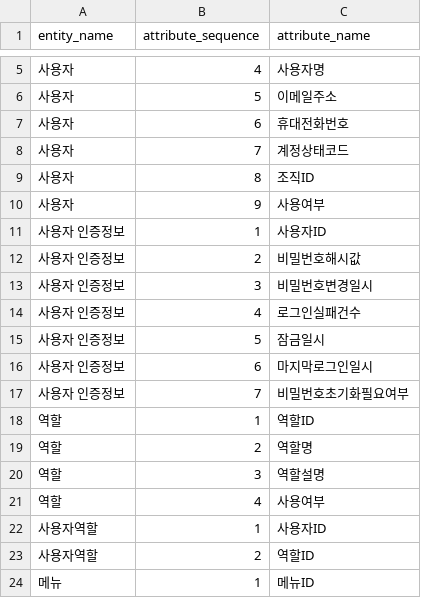
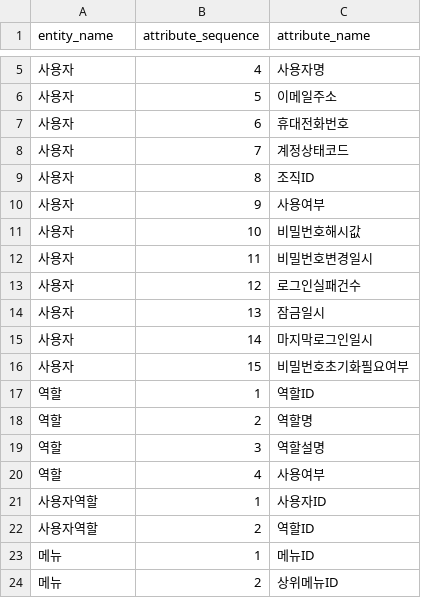
Before and after one commit to MrKkondae/business-management-system, a CSV file: docs/02.architecture/02.data-architecture/02.logical-model/attributes/entity-attribute-system.csv, drawn as a sheet; only a part is shown, gaps mark what is left out; the shorter side is filled out with more unchanged rows; removed rows and columns are numbered as before the commit, all else as after; the diff names each change by its address in the sheet, - before the commit and + after, or states it on an @@ line.

```diff
--- a/docs/02.architecture/02.data-architecture/02.logical-model/attributes/entity-attribute-system.csv
+++ b/docs/02.architecture/02.data-architecture/02.logical-model/attributes/entity-attribute-system.csv
-row 11: 사용자 인증정보 | 1 | 사용자ID
-row 12: 사용자 인증정보 | 2 | 비밀번호해시값
-row 13: 사용자 인증정보 | 3 | 비밀번호변경일시
-row 14: 사용자 인증정보 | 4 | 로그인실패건수
-row 15: 사용자 인증정보 | 5 | 잠금일시
-row 16: 사용자 인증정보 | 6 | 마지막로그인일시
-row 17: 사용자 인증정보 | 7 | 비밀번호초기화필요여부
+row 11: 사용자 | 10 | 비밀번호해시값
+row 12: 사용자 | 11 | 비밀번호변경일시
+row 13: 사용자 | 12 | 로그인실패건수
+row 14: 사용자 | 13 | 잠금일시
+row 15: 사용자 | 14 | 마지막로그인일시
+row 16: 사용자 | 15 | 비밀번호초기화필요여부
```
Also changed, not shown: docs/02.architecture/02.data-architecture/02.logical-model/entities/entity-system.csv, docs/02.architecture/02.data-architecture/02.logical-model/relationships/entity-relation-system.csv, 12 other files.
